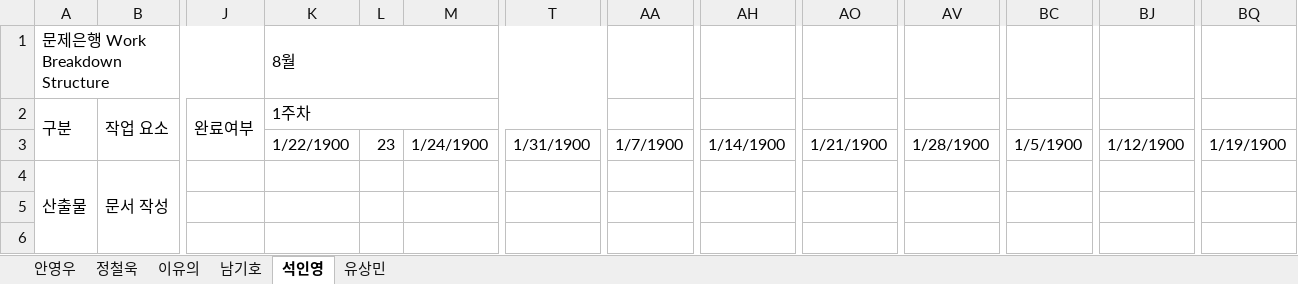
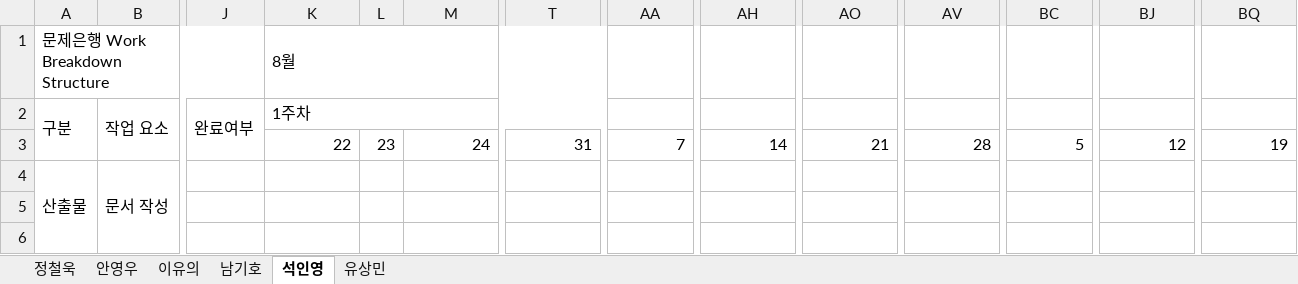
Before and after one commit to index506/cosmo6th_3thGroup, an Excel workbook: Text/WBS(석인영).xlsx, sheet 석인영, drawn as a sheet; only a part is shown, gaps mark what is left out; values as stored, in another font and other column widths than the file's, no cell formats; the diff names each change by its address in the sheet, - before the commit and + after, or states it on an @@ line.

```diff
--- a/Text/WBS(석인영).xlsx (sheet 석인영)
+++ b/Text/WBS(석인영).xlsx (sheet 석인영)
@@ sheet tab order changed: 정철욱 | 안영우 | 이유의 | 남기호 | 석인영 | 유상민 @@
-K3 (8월): 1/22/1900
+K3 (8월): 22
-M3: 1/24/1900
+M3: 24
-T3: 1/31/1900
+T3: 31
-AA3: 1/7/1900
+AA3: 7
-AH3: 1/14/1900
+AH3: 14
-AO3: 1/21/1900
+AO3: 21
-AV3: 1/28/1900
+AV3: 28
-BC3: 1/5/1900
+BC3: 5
-BJ3: 1/12/1900
+BJ3: 12
-BQ3: 1/19/1900
+BQ3: 19
```
Also changed, not shown: sheet 안영우, sheet 유상민, sheet 남기호, sheet 이유의, sheet 정철욱, cell formats.
